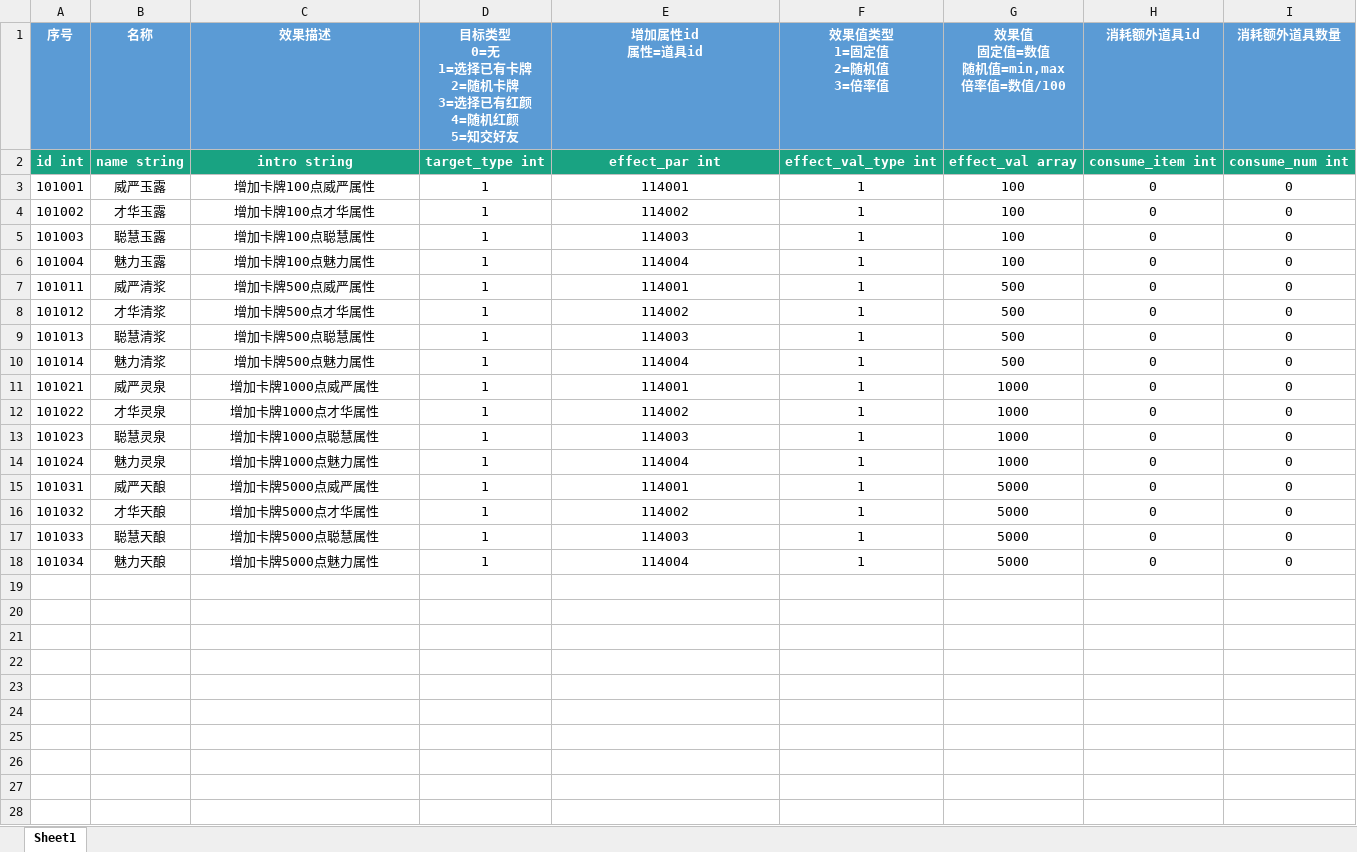
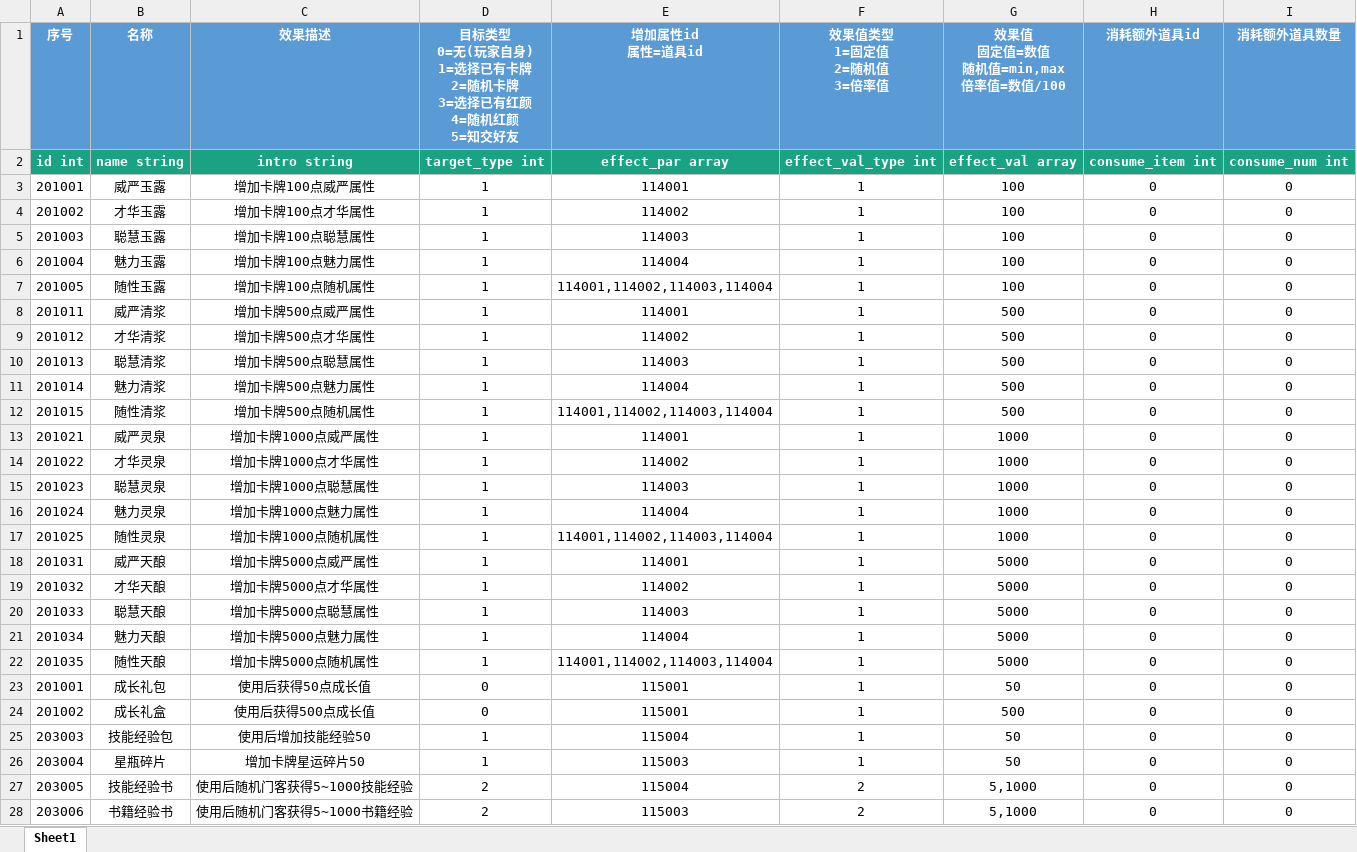
Before and after one commit to persiewoo/mnData, an Excel workbook: common/Spell.xlsx, sheet Sheet1, drawn as a sheet; only a part is shown; values as stored, in another font and other column widths than the file's, no borders; addresses are those after the commit; ↵ is a line break in a cell; the diff covers the shown part only; the diff names each change by its address in the sheet, - before the commit and + after, or states it on an @@ line.

Commit message:
新增道具使用效果

```diff
--- a/common/Spell.xlsx (sheet Sheet1)
+++ b/common/Spell.xlsx (sheet Sheet1)
-D1: …型 ↵ 0=无 ↵ 1=选择已…
+D1: …型 ↵ 0=无(玩家自身) ↵ 1=选择已…
-E2 (增加属性id 属性=道具id): effect_par int
+E2 (增加属性id 属性=道具id): effect_par array
-A3 (序号): 101001
+A3 (序号): 201001
-A4 (序号): 101002
+A4 (序号): 201002
-A5 (序号): 101003
+A5 (序号): 201003
-A6 (序号): 101004
+A6 (序号): 201004
+row 7: 201005 | 随性玉露 | 增加卡牌100点随机属性 | 1 | 114001,114002,114003,114004 | 1 | 100 | 0 | 0
-A8 (序号): 101011
+A8 (序号): 201011
-A9 (序号): 101012
+A9 (序号): 201012
-A10 (序号): 101013
+A10 (序号): 201013
-A11 (序号): 101014
+A11 (序号): 201014
+row 12: 201015 | 随性清浆 | 增加卡牌500点随机属性 | 1 | 114001,114002,114003,114004 | 1 | 500 | 0 | 0
-A13 (序号): 101021
+A13 (序号): 201021
-A14 (序号): 101022
+A14 (序号): 201022
-A15 (序号): 101023
+A15 (序号): 201023
-A16 (序号): 101024
+A16 (序号): 201024
+row 17: 201025 | 随性灵泉 | 增加卡牌1000点随机属性 | 1 | 114001,114002,114003,114004 | 1 | 1000 | 0 | 0
-A18 (序号): 101031
+A18 (序号): 201031
-A19 (序号): 101032
+A19 (序号): 201032
-A20 (序号): 101033
+A20 (序号): 201033
-A21 (序号): 101034
+A21 (序号): 201034
+row 22: 201035 | 随性天酿 | 增加卡牌5000点随机属性 | 1 | 114001,114002,114003,114004 | 1 | 5000 | 0 | 0
+row 23: 201001 | 成长礼包 | 使用后获得50点成长值 | 0 | 115001 | 1 | 50 | 0 | 0
+row 24: 201002 | 成长礼盒 | 使用后获得500点成长值 | 0 | 115001 | 1 | 500 | 0 | 0
+row 25: 203003 | 技能经验包 | 使用后增加技能经验50 | 1 | 115004 | 1 | 50 | 0 | 0
+row 26: 203004 | 星瓶碎片 | 增加卡牌星运碎片50 | 1 | 115003 | 1 | 50 | 0 | 0
+row 27: 203005 | 技能经验书 | 使用后随机门客获得5~1000技能经验 | 2 | 115004 | 2 | 5,1000 | 0 | 0
+row 28: 203006 | 书籍经验书 | 使用后随机门客获得5~1000书籍经验 | 2 | 115003 | 2 | 5,1000 | 0 | 0
```
Also changed, not shown: 3 added rows elsewhere in this sheet.
